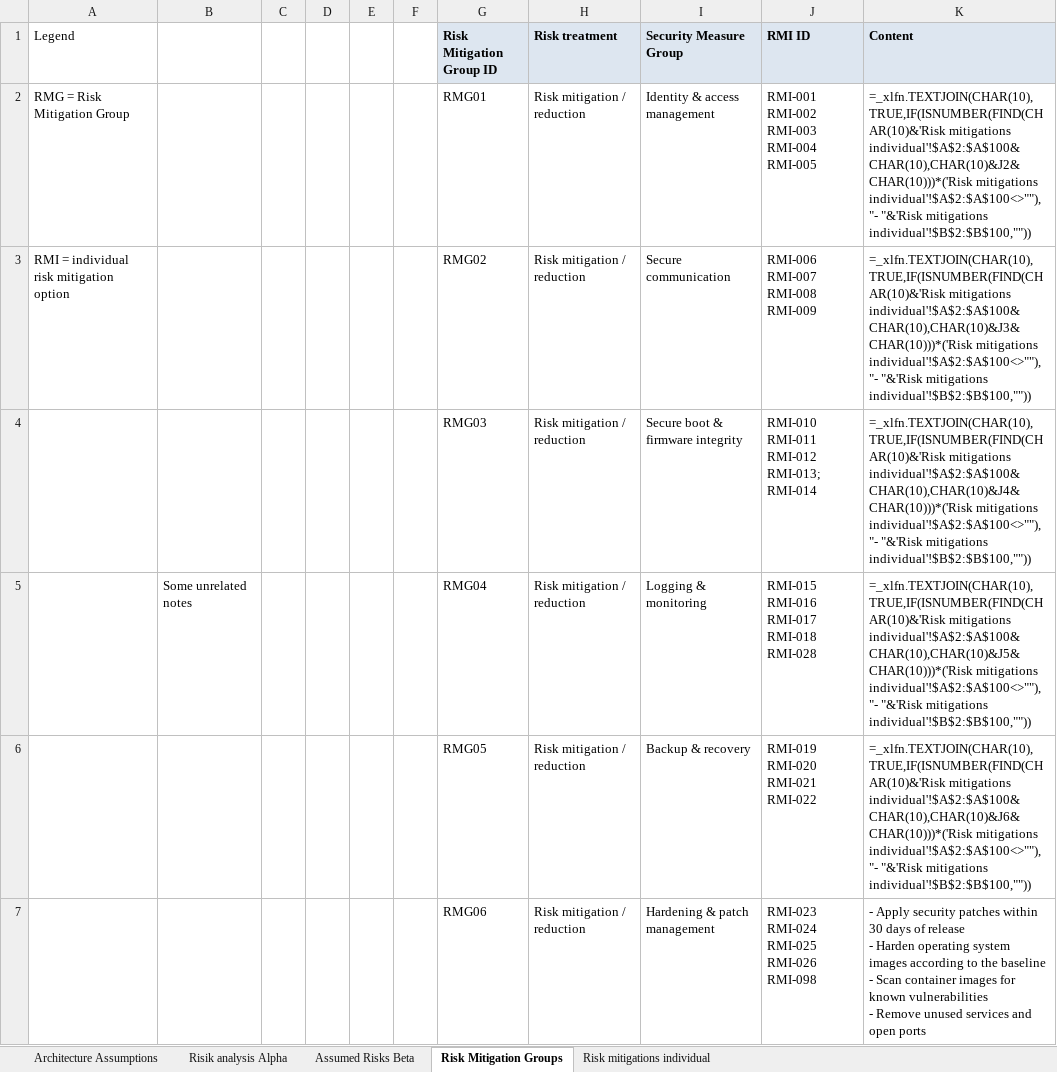
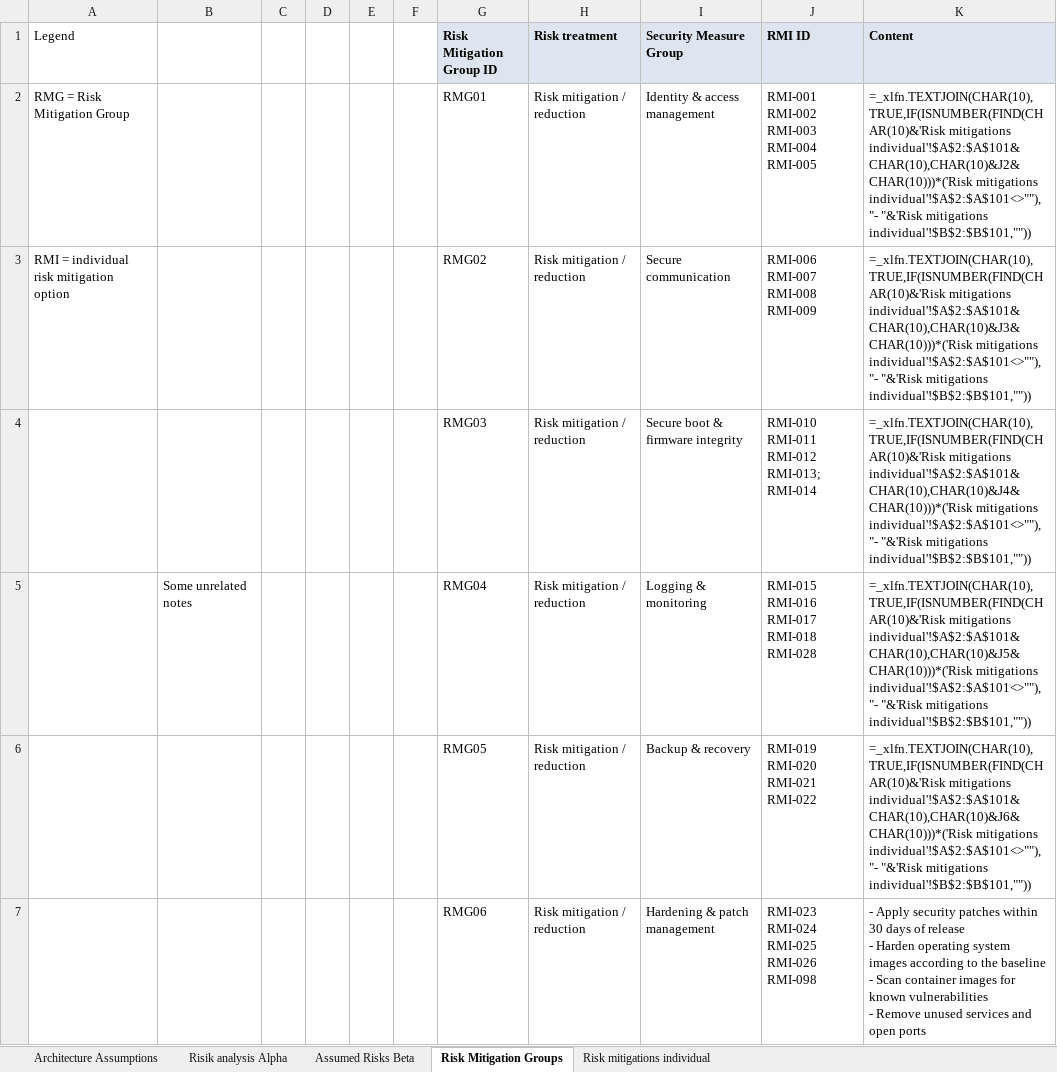
Before and after one commit to ernesto418/Risk-explorer, an Excel workbook: sample/sample-risk-workbook.xlsx, sheet Risk Mitigation Groups, drawn as a sheet; only a part is shown; values as stored, in another font and other column widths than the file's, no borders; formulas without a stored value are shown as written; the diff covers the shown part only; the diff names each change by its address in the sheet, - before the commit and + after, or states it on an @@ line.

```diff
--- a/sample/sample-risk-workbook.xlsx (sheet Risk Mitigation Groups)
+++ b/sample/sample-risk-workbook.xlsx (sheet Risk Mitigation Groups)
-K2 (Content): =_xlfn.TEXTJOIN(CHAR(10),TRUE,IF(ISNUMBER(FIND(CHAR(10)&'Risk mitigations individual'!$A$2:$A$100&CHAR(10),CHAR(10)&J2&CHAR(10)))*('Risk mitigations individual'!$A$2:$A$100<>""),"- "&'Risk mitigations individual'!$B$2:$B$100,""))
+K2 (Content): =_xlfn.TEXTJOIN(CHAR(10),TRUE,IF(ISNUMBER(FIND(CHAR(10)&'Risk mitigations individual'!$A$2:$A$101&CHAR(10),CHAR(10)&J2&CHAR(10)))*('Risk mitigations individual'!$A$2:$A$101<>""),"- "&'Risk mitigations individual'!$B$2:$B$101,""))
-K3 (Content): =_xlfn.TEXTJOIN(CHAR(10),TRUE,IF(ISNUMBER(FIND(CHAR(10)&'Risk mitigations individual'!$A$2:$A$100&CHAR(10),CHAR(10)&J3&CHAR(10)))*('Risk mitigations individual'!$A$2:$A$100<>""),"- "&'Risk mitigations individual'!$B$2:$B$100,""))
+K3 (Content): =_xlfn.TEXTJOIN(CHAR(10),TRUE,IF(ISNUMBER(FIND(CHAR(10)&'Risk mitigations individual'!$A$2:$A$101&CHAR(10),CHAR(10)&J3&CHAR(10)))*('Risk mitigations individual'!$A$2:$A$101<>""),"- "&'Risk mitigations individual'!$B$2:$B$101,""))
-K4 (Content): =_xlfn.TEXTJOIN(CHAR(10),TRUE,IF(ISNUMBER(FIND(CHAR(10)&'Risk mitigations individual'!$A$2:$A$100&CHAR(10),CHAR(10)&J4&CHAR(10)))*('Risk mitigations individual'!$A$2:$A$100<>""),"- "&'Risk mitigations individual'!$B$2:$B$100,""))
+K4 (Content): =_xlfn.TEXTJOIN(CHAR(10),TRUE,IF(ISNUMBER(FIND(CHAR(10)&'Risk mitigations individual'!$A$2:$A$101&CHAR(10),CHAR(10)&J4&CHAR(10)))*('Risk mitigations individual'!$A$2:$A$101<>""),"- "&'Risk mitigations individual'!$B$2:$B$101,""))
-K5 (Content): =_xlfn.TEXTJOIN(CHAR(10),TRUE,IF(ISNUMBER(FIND(CHAR(10)&'Risk mitigations individual'!$A$2:$A$100&CHAR(10),CHAR(10)&J5&CHAR(10)))*('Risk mitigations individual'!$A$2:$A$100<>""),"- "&'Risk mitigations individual'!$B$2:$B$100,""))
+K5 (Content): =_xlfn.TEXTJOIN(CHAR(10),TRUE,IF(ISNUMBER(FIND(CHAR(10)&'Risk mitigations individual'!$A$2:$A$101&CHAR(10),CHAR(10)&J5&CHAR(10)))*('Risk mitigations individual'!$A$2:$A$101<>""),"- "&'Risk mitigations individual'!$B$2:$B$101,""))
-K6 (Content): =_xlfn.TEXTJOIN(CHAR(10),TRUE,IF(ISNUMBER(FIND(CHAR(10)&'Risk mitigations individual'!$A$2:$A$100&CHAR(10),CHAR(10)&J6&CHAR(10)))*('Risk mitigations individual'!$A$2:$A$100<>""),"- "&'Risk mitigations individual'!$B$2:$B$100,""))
+K6 (Content): =_xlfn.TEXTJOIN(CHAR(10),TRUE,IF(ISNUMBER(FIND(CHAR(10)&'Risk mitigations individual'!$A$2:$A$101&CHAR(10),CHAR(10)&J6&CHAR(10)))*('Risk mitigations individual'!$A$2:$A$101<>""),"- "&'Risk mitigations individual'!$B$2:$B$101,""))
```
Also changed, not shown: 1 added row and 4 edited cells elsewhere in this sheet, sheet Risik analysis Alpha, sheet Risk mitigations individual, 21 other files.
